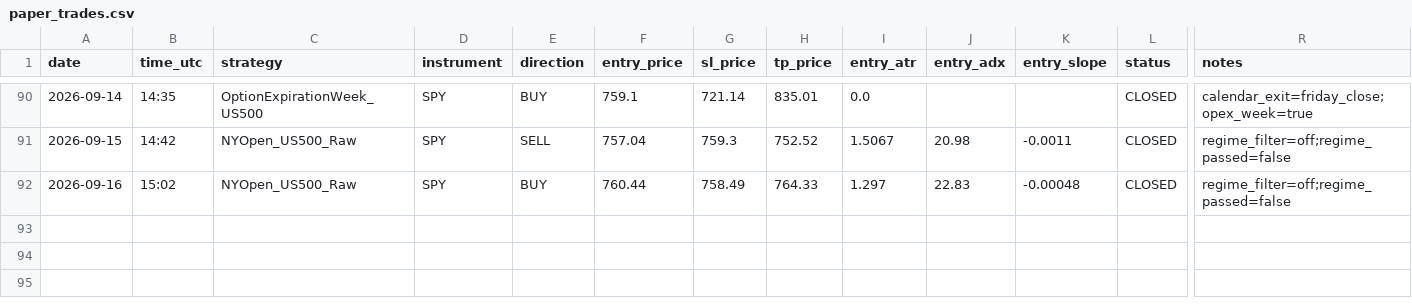
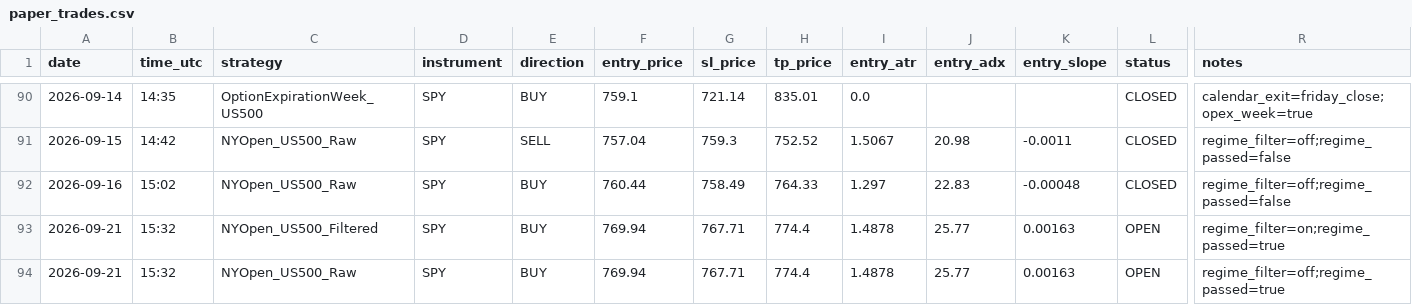
Before and after one commit to Davidtar12/paper-trader, a CSV file: paper_trades.csv, drawn as a sheet; only a part is shown, gaps mark what is left out; rows hold the shown columns only; the diff names each change by its address in the sheet, - before the commit and + after, or states it on an @@ line.

Commit message:
signals: 2026-09-21 15:32 UTC

```diff
--- a/paper_trades.csv
+++ b/paper_trades.csv
+row 93: 2026-09-21 | 15:32 | NYOpen_US500_Filtered | SPY | BUY | 769.94 | 767.71 | 774.4 | 1.4878 | 25.77 | 0.00163 | OPEN | regime_filter=on;regime_passed=true
+row 94: 2026-09-21 | 15:32 | NYOpen_US500_Raw | SPY | BUY | 769.94 | 767.71 | 774.4 | 1.4878 | 25.77 | 0.00163 | OPEN | regime_filter=off;regime_passed=true
```
